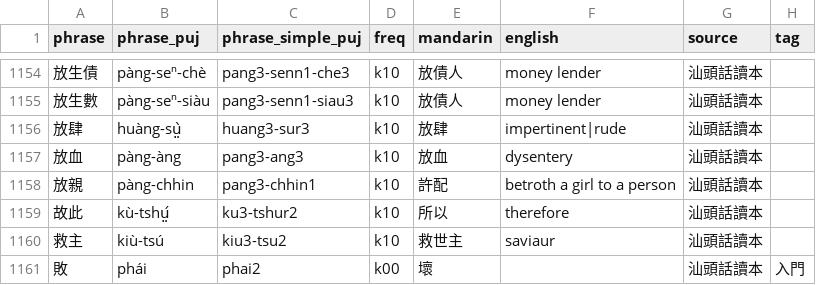
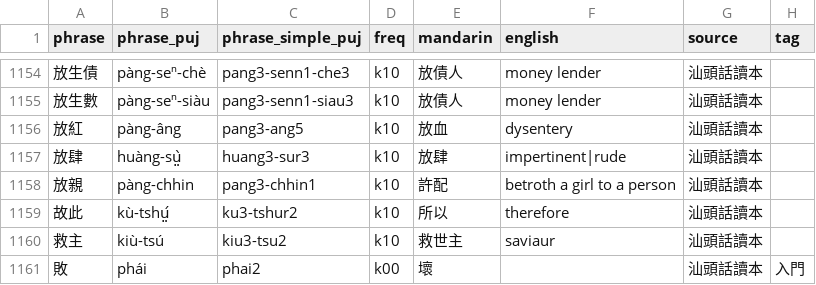
Before and after one commit to hokkien-writing/teochew-lexicon, a CSV file: phrase.csv, drawn as a sheet; only a part is shown, gaps mark what is left out.

Commit message:
Fix 放紅

```diff
--- a/phrase.csv
+++ b/phrase.csv
@@ -1155,4 +1155,4 @@ phrase,phrase_puj,phrase_simple_puj,freq,mandarin,english,source,tag
 放生數,pàng-seⁿ-siàu,pang3-senn1-siau3,k10,放債人,money lender,汕頭話讀本,
+放紅,pàng-âng,pang3-ang5,k10,放血,dysentery,汕頭話讀本,
 放肆,huàng-sṳ̀,huang3-sur3,k10,放肆,impertinent|rude,汕頭話讀本,
-放血,pàng-àng,pang3-ang3,k10,放血,dysentery,汕頭話讀本,
 放親,pàng-chhin,pang3-chhin1,k10,許配,betroth a girl to a person,汕頭話讀本,
```
